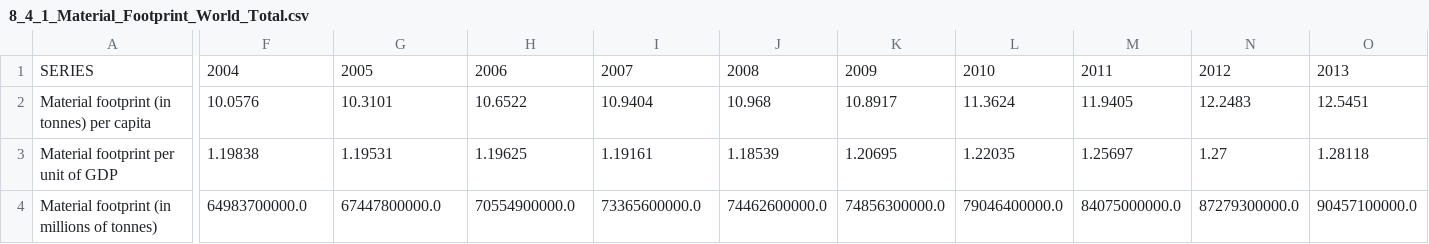
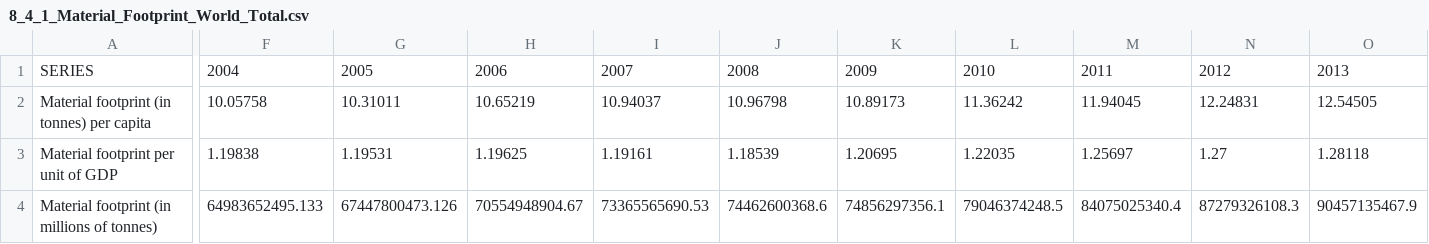
Before and after one commit to Qery-Data/SDG-Datatracker, a CSV file: data/8_4_1_Material_Footprint_World_Total.csv, drawn as a sheet; only a part is shown, gaps mark what is left out; removed rows and columns are numbered as before the commit, all else as after; rows hold the shown columns only; the diff covers the shown part only; the diff names each change by its address in the sheet, - before the commit and + after, or states it on an @@ line.

```diff
--- a/data/8_4_1_Material_Footprint_World_Total.csv
+++ b/data/8_4_1_Material_Footprint_World_Total.csv
-F2: 10.0576
+F2: 10.05758
-G2: 10.3101
+G2: 10.31011
-H2: 10.6522
+H2: 10.65219
-I2: 10.9404
+I2: 10.94037
-J2: 10.968
+J2: 10.96798
-K2: 10.8917
+K2: 10.89173
-L2: 11.3624
+L2: 11.36242
-M2: 11.9405
+M2: 11.94045
-N2: 12.2483
+N2: 12.24831
-O2: 12.5451
+O2: 12.54505
-row 4: Material footprint (in millions of tonnes) | 64983700000.0 | 67447800000.0 | 70554900000.0 | 73365600000.0 | 74462600000.0 | 74856300000.0 | 79046400000.0 | 84075000000.0 | 87279300000.0 | 90457100000.0
+row 4: Material footprint (in millions of tonnes) | 64983652495.133 | 67447800473.126 | 70554948904.67 | 73365565690.53 | 74462600368.6 | 74856297356.1 | 79046374248.5 | 84075025340.4 | 87279326108.3 | 90457135467.9
```
Also changed, not shown: 5 edited cells elsewhere in this file, data/8_10_2_Share_Account_SDG_Regions.csv, data/8_4_2_Domestic_Material_Consumption_Per_Capita_World_SDG_Regions.csv, 6 other files.
